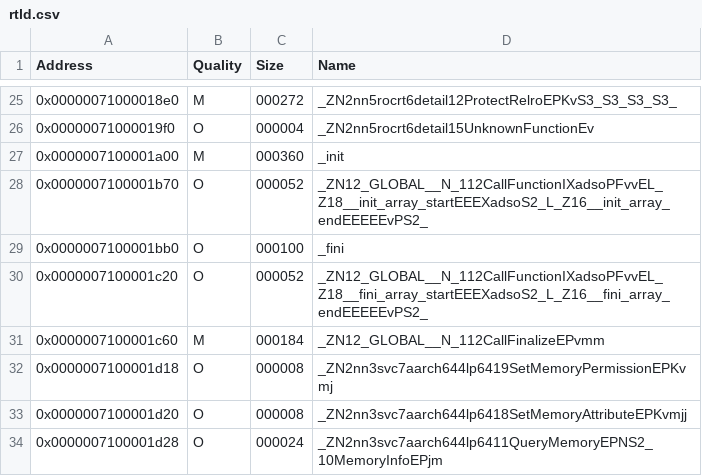
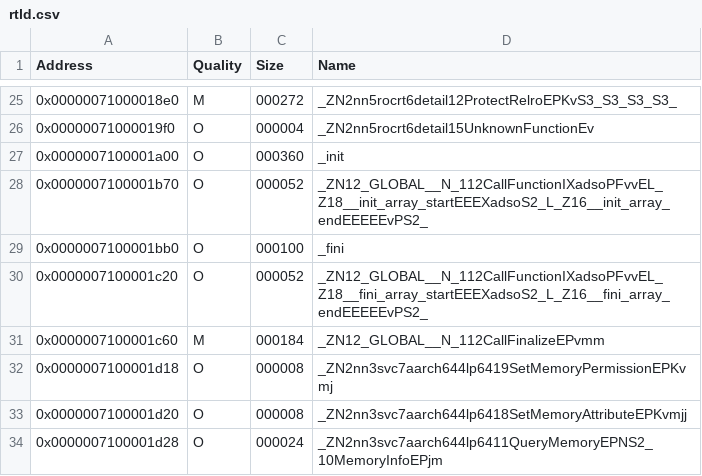
Before and after one commit to dt-12345/nnrtld, a CSV file: data/rtld.csv, drawn as a sheet; only a part is shown, gaps mark what is left out.

```diff
--- a/data/rtld.csv
+++ b/data/rtld.csv
@@ -26,3 +26,3 @@ Address,Quality,Size,Name
 0x00000071000019f0,O,000004,_ZN2nn5rocrt6detail15UnknownFunctionEv
-0x0000007100001a00,M,000360,_init
+0x0000007100001a00,O,000360,_init
 0x0000007100001b70,O,000052,_ZN12_GLOBAL__N_112CallFunctionIXadsoPFvvEL_Z18__init_array_startEEEXadsoS2_L_Z16__init_array_endEEEEEvPS2_
```
Also changed, not shown: 3 other files.
